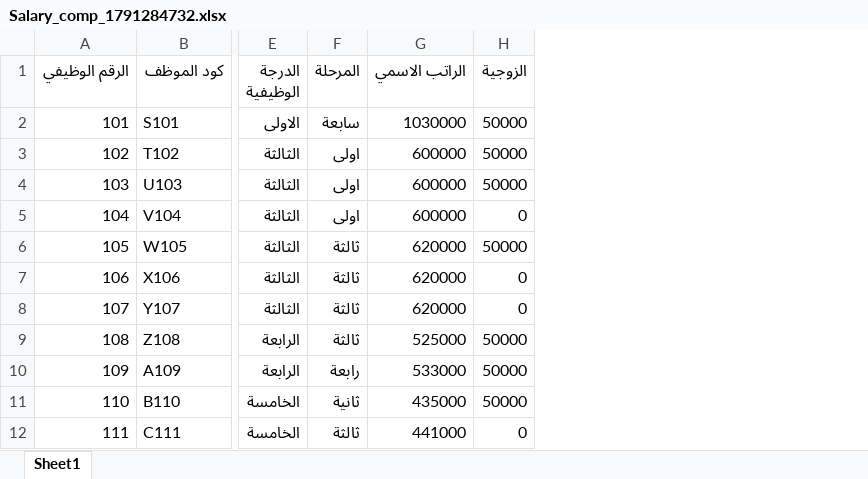
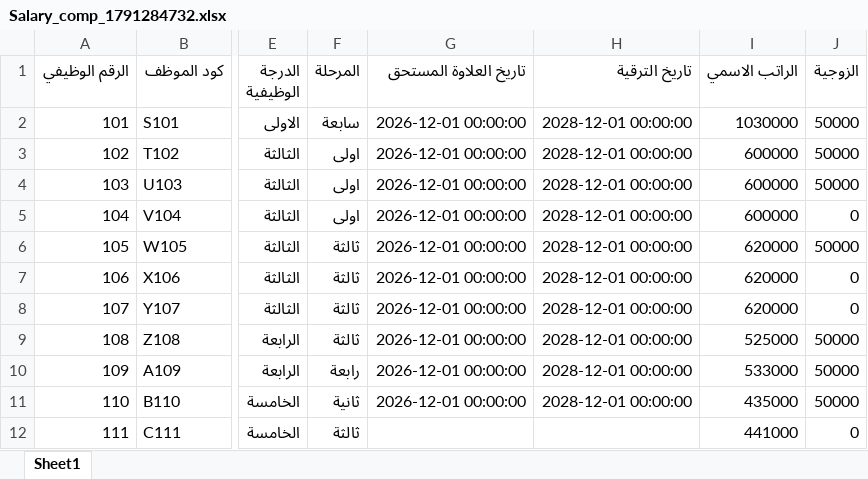
Before and after one commit to harthsubhi87/salary-portal, an Excel workbook: Salary_comp_1791284732.xlsx, sheet Sheet1, drawn as a sheet; only a part is shown, gaps mark what is left out; values as stored, in another font and other column widths than the file's, no borders; the diff names each change by its address in the sheet, - before the commit and + after, or states it on an @@ line.

Commit message:
تحديث كشف رواتب مديرية بلدية النخيب

```diff
--- a/Salary_comp_1791284732.xlsx (sheet Sheet1)
+++ b/Salary_comp_1791284732.xlsx (sheet Sheet1)
+column G (تاريخ العلاوة المستحق), rows 2-11: all 2026-12-01 00:00:00
+column H (تاريخ الترقية), rows 2-11: all 2028-12-01 00:00:00
```
